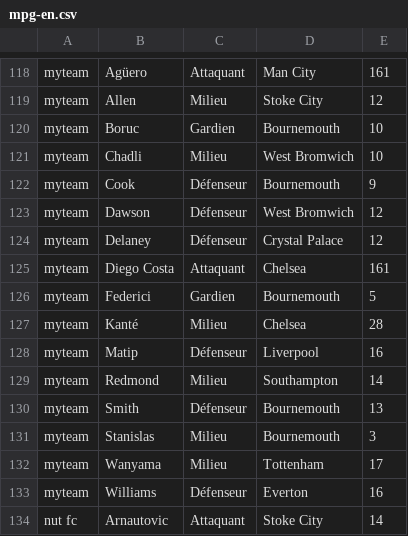
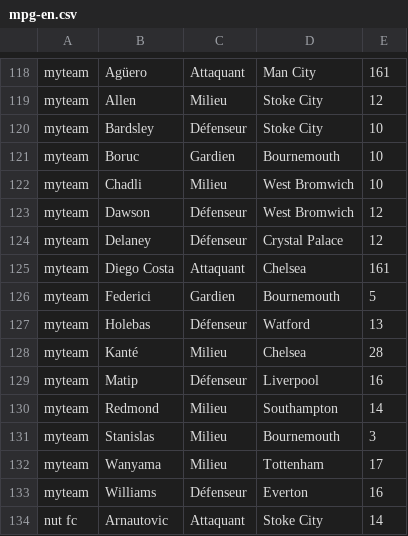
Before and after one commit to hdurix/mpg, a CSV file: mpg-en.csv, drawn as a sheet; only a part is shown, gaps mark what is left out; removed rows and columns are numbered as before the commit, all else as after; the diff names each change by its address in the sheet, - before the commit and + after, or states it on an @@ line.

Commit message:
automatical commit

```diff
--- a/mpg-en.csv
+++ b/mpg-en.csv
+row 120: myteam | Bardsley | Défenseur | Stoke City | 10
-row 122: myteam | Cook | Défenseur | Bournemouth | 9
+row 127: myteam | Holebas | Défenseur | Watford | 13
-row 130: myteam | Smith | Défenseur | Bournemouth | 13
```
